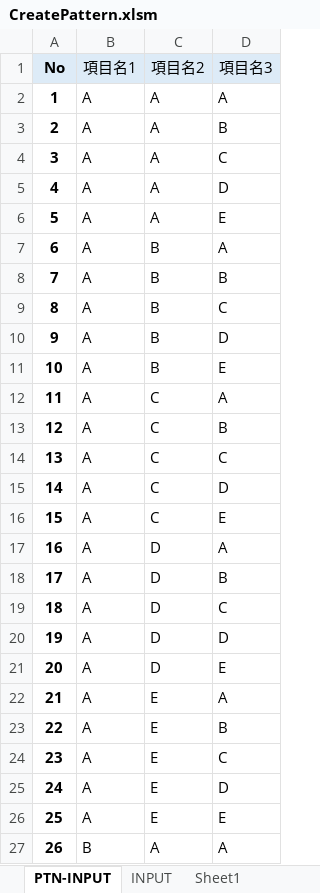
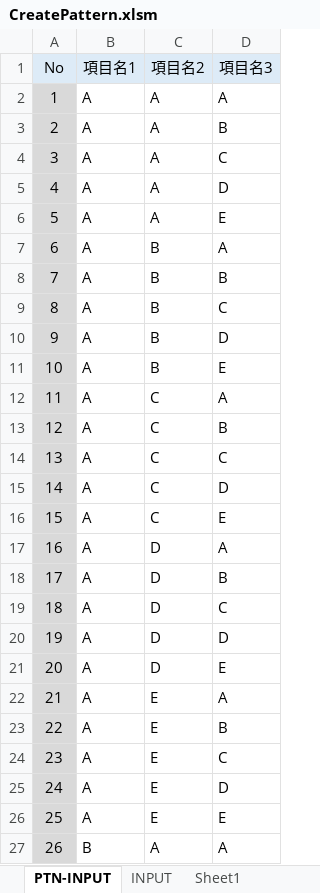
Before and after one commit to mevius02/tool, an Excel workbook: MCR/CreatePattern/CreatePattern.xlsm, sheet PTN-INPUT, drawn as a sheet; only a part is shown; values as stored, in another font and other column widths than the file's, no borders; table styles not drawn; the diff covers the shown part only; the diff names each change by its address in the sheet, - before the commit and + after, or states it on an @@ line.

```diff
--- a/MCR/CreatePattern/CreatePattern.xlsm (sheet PTN-INPUT)
+++ b/MCR/CreatePattern/CreatePattern.xlsm (sheet PTN-INPUT)
-A1:A27 bold: on
+A1:A27 bold: off
-A2:A27 fill: none
+A2:A27 fill: #D9D9D9
```
Also changed, not shown: cell formats elsewhere in this sheet, MCR/CreateCSV/CreateCSV.xlsm, MCR/WorkSchedule/WorkSchedule_Name.xlsm, 4 other files.
